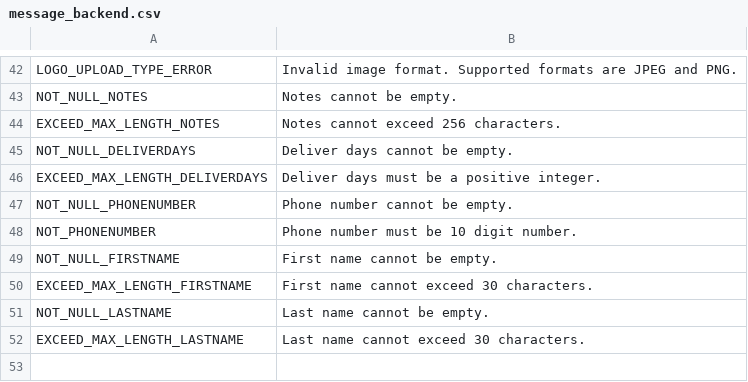
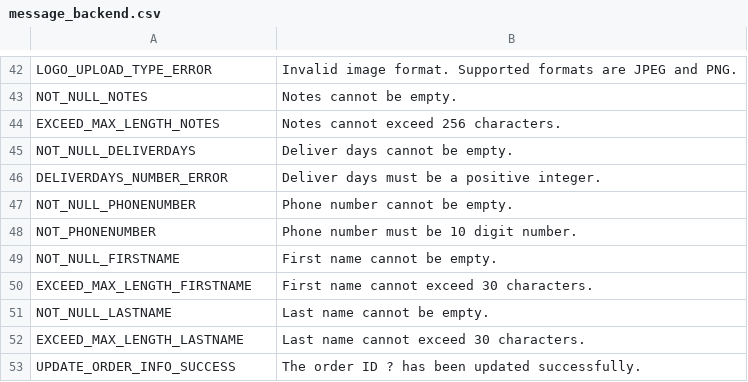
Before and after one commit to ronalhung05/FRESH_CART, a CSV file: FreshCartWebParent/FreshCartBackEnd/src/main/resources/message/message_backend.csv, drawn as a sheet; only a part is shown, gaps mark what is left out.

Commit message:
Update Order Admin, Shipper

```diff
--- a/FreshCartWebParent/FreshCartBackEnd/src/main/resources/message/message_backend.csv
+++ b/FreshCartWebParent/FreshCartBackEnd/src/main/resources/message/message_backend.csv
@@ -45,3 +45,3 @@ EXCEED_MAX_LENGTH_NOTES, Notes cannot exceed 256 characters.
 NOT_NULL_DELIVERDAYS, Deliver days cannot be empty.
-EXCEED_MAX_LENGTH_DELIVERDAYS, Deliver days must be a positive integer.
+DELIVERDAYS_NUMBER_ERROR, Deliver days must be a positive integer.
 NOT_NULL_PHONENUMBER, Phone number cannot be empty.
@@ -52 +52,2 @@ NOT_NULL_LASTNAME,Last name cannot be empty.
 EXCEED_MAX_LENGTH_LASTNAME, Last name cannot exceed 30 characters.
+UPDATE_ORDER_INFO_SUCCESS, The order ID ? has been updated successfully.
```
Also changed, not shown: 6 other files.
